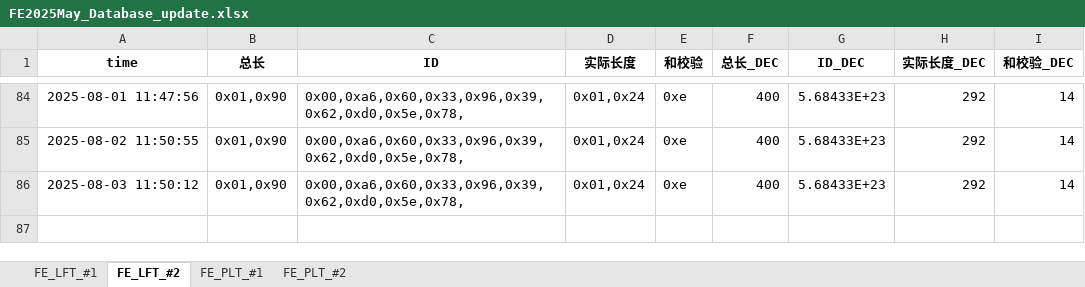
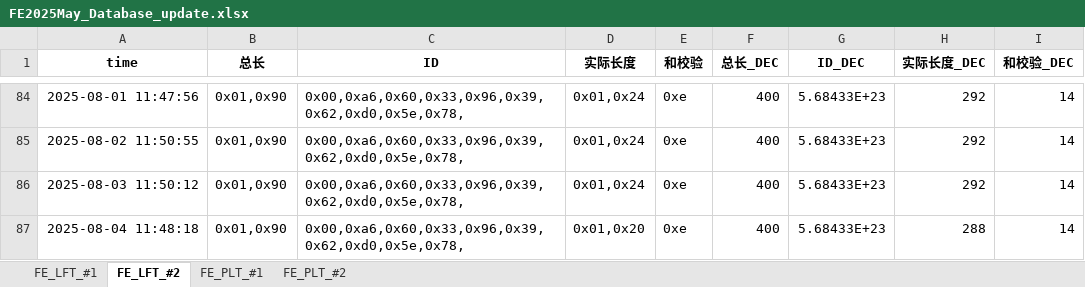
Before and after one commit to weichencsu/tbo_may2025, an Excel workbook: FE2025May_Database_update.xlsx, sheet FE_LFT_#2, drawn as a sheet; only a part is shown, gaps mark what is left out; values as stored, in another font and other column widths than the file's, no borders; the diff names each change by its address in the sheet, - before the commit and + after, or states it on an @@ line.

```diff
--- a/FE2025May_Database_update.xlsx (sheet FE_LFT_#2)
+++ b/FE2025May_Database_update.xlsx (sheet FE_LFT_#2)
+row 87: 2025-08-04 11:48:18 | 0x01,0x90 | 0x00,0xa6,0x60,0x33,0x96,0x39,0x62,0xd0,0x5e,0x78, | 0x01,0x20 | 0xe | 400 | 5.68433E+23 | 288 | 14
```
Also changed, not shown: sheet FE_PLT_#1, sheet FE_PLT_#2, sheet FE_LFT_#1.
